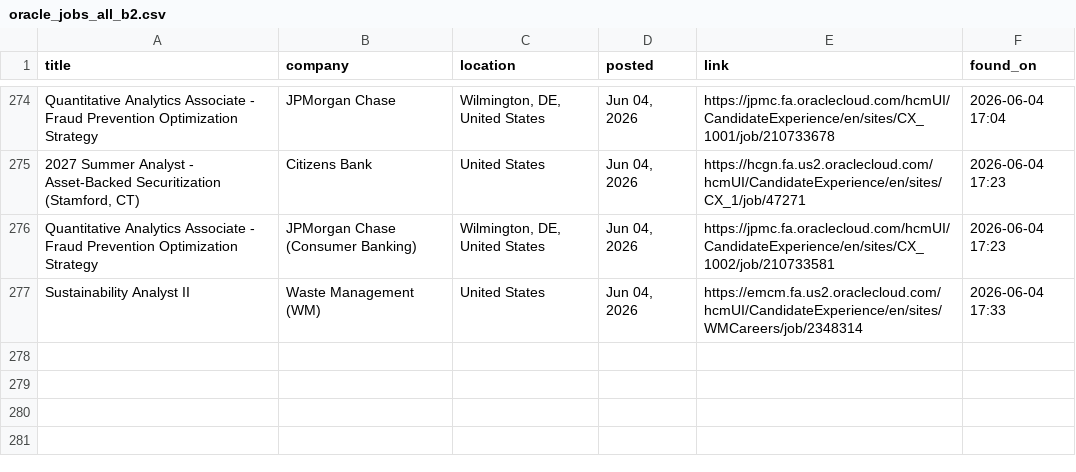
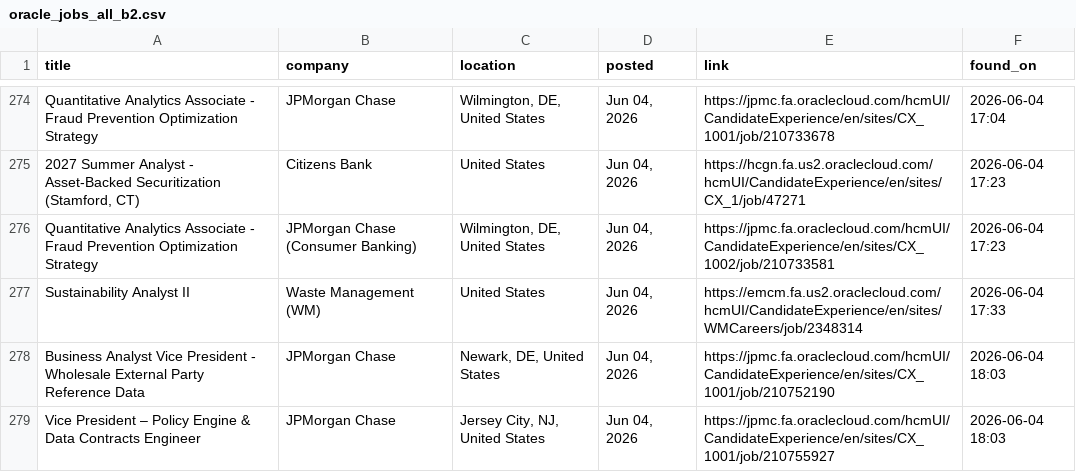
Before and after one commit to OzSpidey/Job_Automation, a CSV file: csv/oracle_jobs_all_b2.csv, drawn as a sheet; only a part is shown, gaps mark what is left out; the diff names each change by its address in the sheet, - before the commit and + after, or states it on an @@ line.

```diff
--- a/csv/oracle_jobs_all_b2.csv
+++ b/csv/oracle_jobs_all_b2.csv
+row 278: Business Analyst Vice President - Wholesale External Party Reference Data | JPMorgan Chase | Newark, DE, United States | Jun 04, 2026 | https://jpmc.fa.oraclecloud.com/hcmUI/CandidateExperience/en/sites/CX_1001/job/210752190 | 2026-06-04 18:03
+row 279: Vice President – Policy Engine & Data Contracts Engineer | JPMorgan Chase | Jersey City, NJ, United States | Jun 04, 2026 | https://jpmc.fa.oraclecloud.com/hcmUI/CandidateExperience/en/sites/CX_1001/job/210755927 | 2026-06-04 18:03
```
Also changed, not shown: 1 other file.
